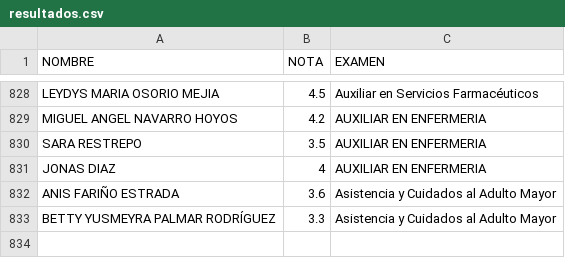
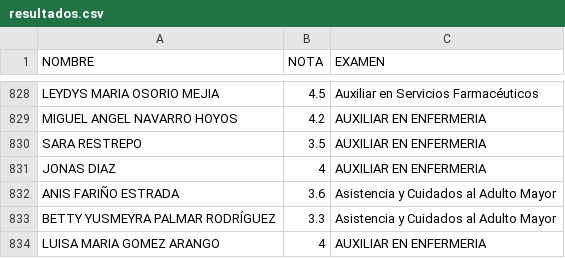
Before and after one commit to escanerunidos2026-rgb/PORTAL_UPA, a CSV file: data/resultados.csv, drawn as a sheet; only a part is shown, gaps mark what is left out.

Commit message:
actualizar pagina

```diff
--- a/data/resultados.csv
+++ b/data/resultados.csv
@@ -888 +888,2 @@ ANIS FARIÑO ESTRADA ,3.6 ,Asistencia y Cuidados al Adulto Mayor
 BETTY YUSMEYRA PALMAR RODRÍGUEZ , 3.3 ,  Asistencia y Cuidados al Adulto Mayor
+LUISA MARIA GOMEZ ARANGO , 4 , AUXILIAR EN ENFERMERIA
```
